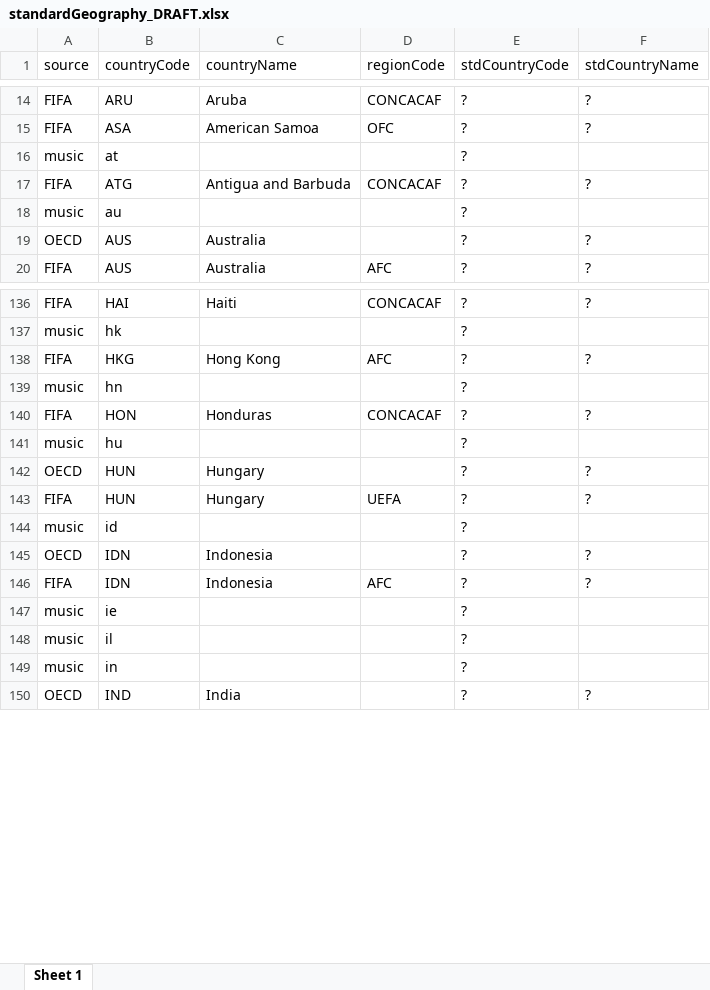
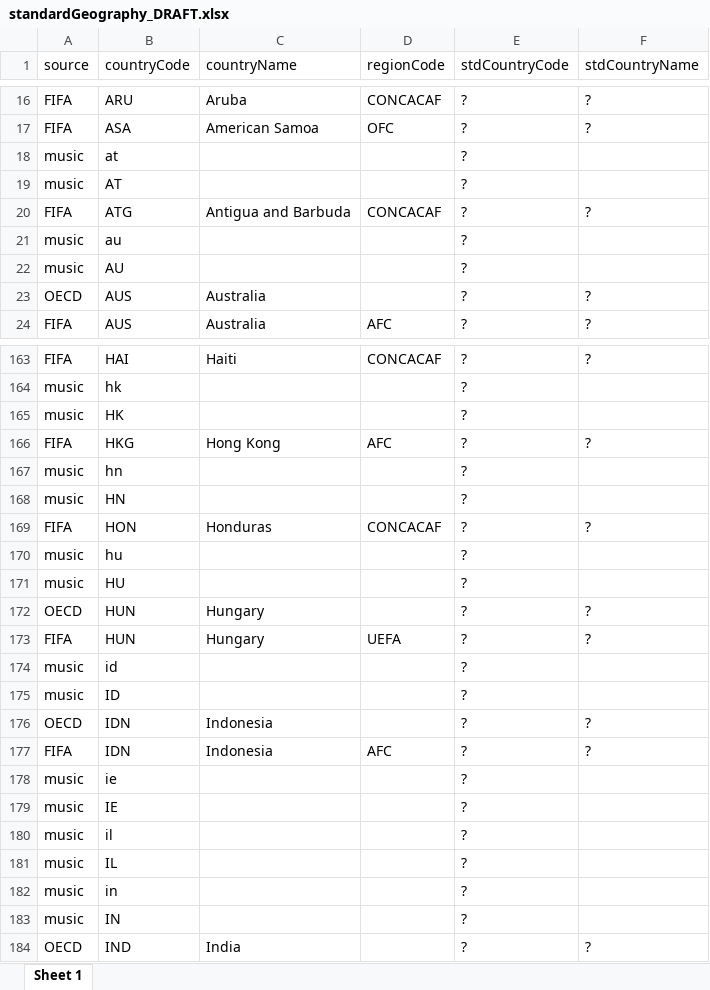
Before and after one commit to databellum-ai/climatrade, an Excel workbook: userEdition/standardGeography_DRAFT.xlsx, sheet Sheet 1, drawn as a sheet; only a part is shown, gaps mark what is left out; values as stored, in another font and other column widths than the file's, no borders; the diff covers the shown part only; the diff names each change by its address in the sheet, - before the commit and + after, or states it on an @@ line.

```diff
--- a/userEdition/standardGeography_DRAFT.xlsx (sheet Sheet 1)
+++ b/userEdition/standardGeography_DRAFT.xlsx (sheet Sheet 1)
+row 19: music | AT |  |  | ?
+row 22: music | AU |  |  | ?
+row 165: music | HK |  |  | ?
+row 168: music | HN |  |  | ?
+row 171: music | HU |  |  | ?
+row 175: music | ID |  |  | ?
+row 179: music | IE |  |  | ?
+row 181: music | IL |  |  | ?
+row 183: music | IN |  |  | ?
```
Also changed, not shown: 60 added rows elsewhere in this sheet, 35 other files.
